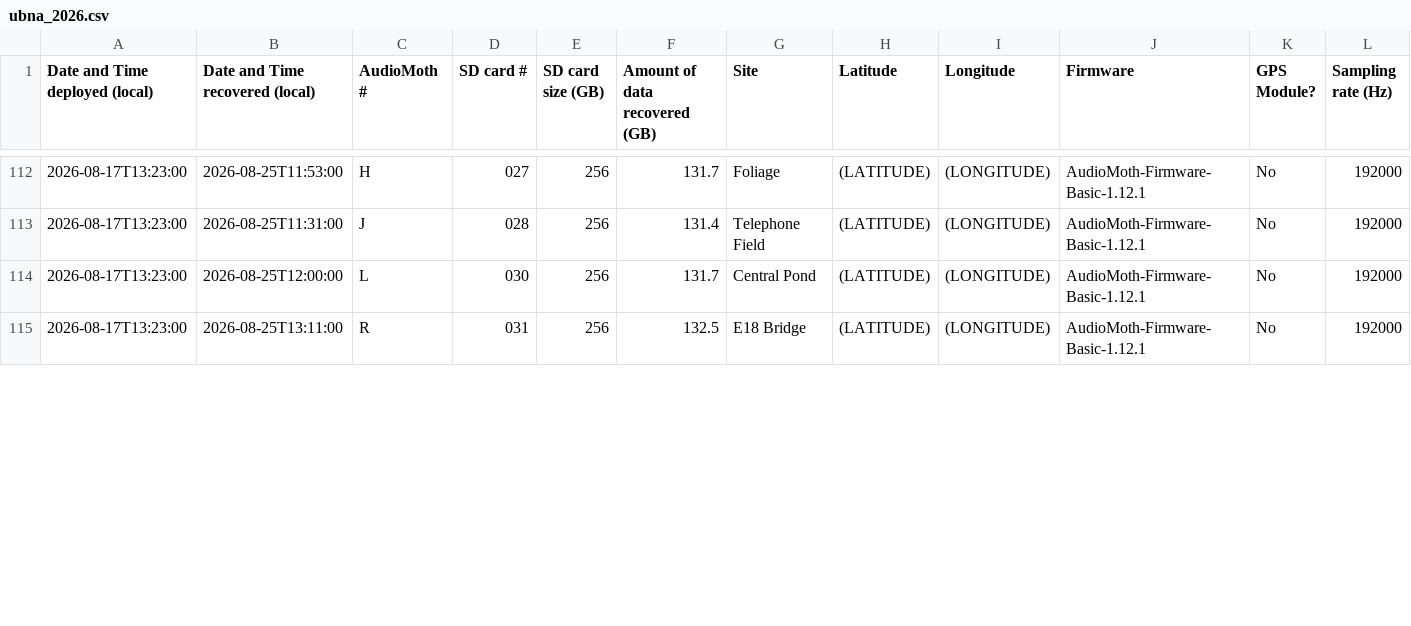
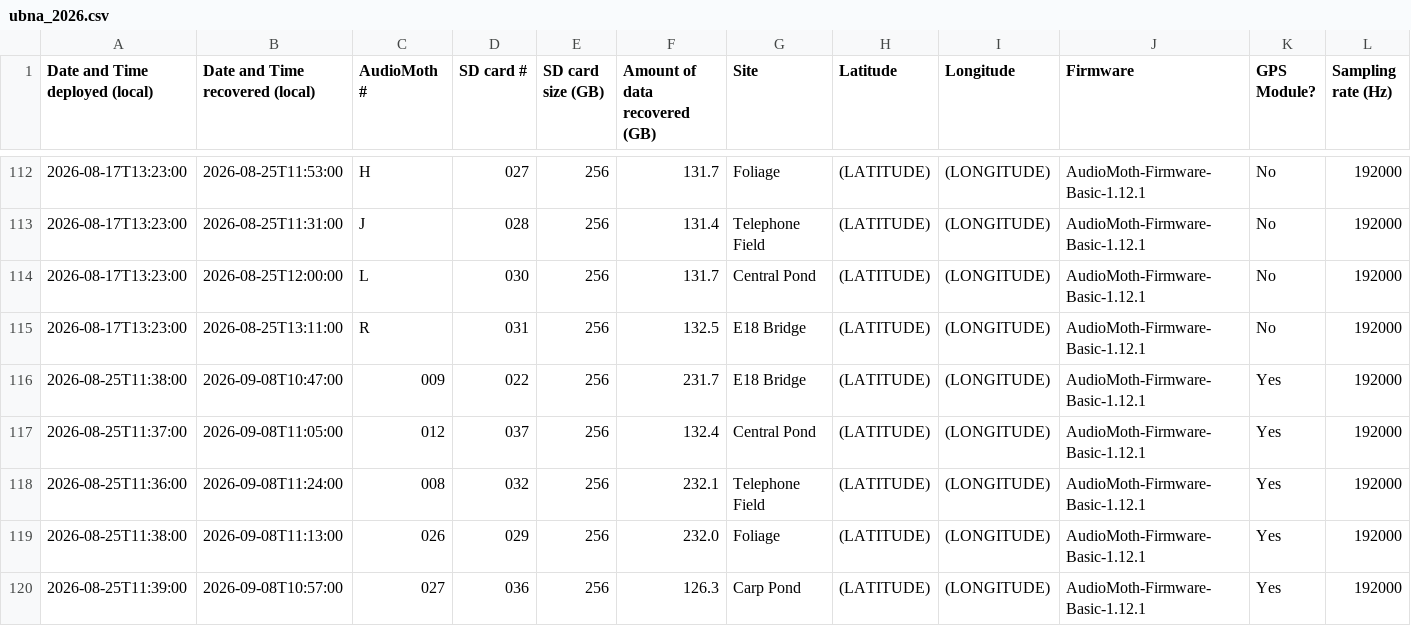
Before and after one commit to uw-echospace/ubna-field, a CSV file: field_records/ubna_2026.csv, drawn as a sheet; only a part is shown, gaps mark what is left out; rows hold the shown columns only; the diff covers the shown part only; the diff names each change by its address in the sheet, - before the commit and + after, or states it on an @@ line.

```diff
--- a/field_records/ubna_2026.csv
+++ b/field_records/ubna_2026.csv
+row 116: 2026-08-25T11:38:00 | 2026-09-08T10:47:00 | 009 | 022 | 256 | 231.7 | E18 Bridge | (LATITUDE) | (LONGITUDE) | AudioMoth-Firmware-Basic-1.12.1 | Yes | 192000
+row 117: 2026-08-25T11:37:00 | 2026-09-08T11:05:00 | 012 | 037 | 256 | 132.4 | Central Pond | (LATITUDE) | (LONGITUDE) | AudioMoth-Firmware-Basic-1.12.1 | Yes | 192000
+row 118: 2026-08-25T11:36:00 | 2026-09-08T11:24:00 | 008 | 032 | 256 | 232.1 | Telephone Field | (LATITUDE) | (LONGITUDE) | AudioMoth-Firmware-Basic-1.12.1 | Yes | 192000
+row 119: 2026-08-25T11:38:00 | 2026-09-08T11:13:00 | 026 | 029 | 256 | 232.0 | Foliage | (LATITUDE) | (LONGITUDE) | AudioMoth-Firmware-Basic-1.12.1 | Yes | 192000
+row 120: 2026-08-25T11:39:00 | 2026-09-08T10:57:00 | 027 | 036 | 256 | 126.3 | Carp Pond | (LATITUDE) | (LONGITUDE) | AudioMoth-Firmware-Basic-1.12.1 | Yes | 192000
```
Also changed, not shown: 28 edited cells elsewhere in this file, 6 other files.
